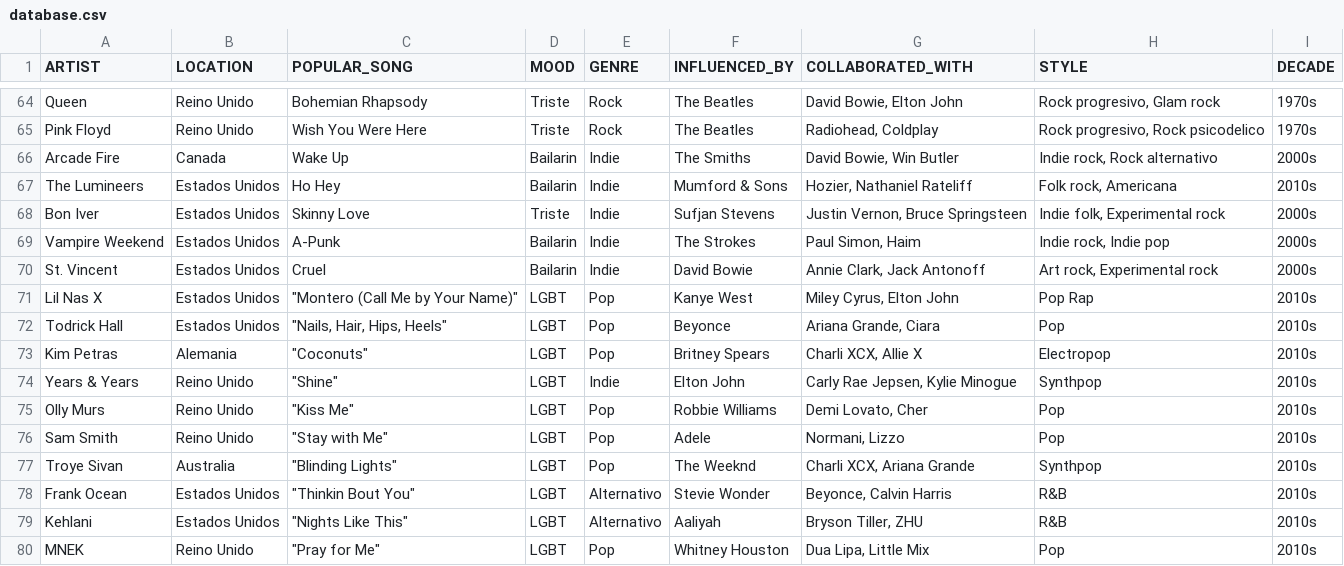
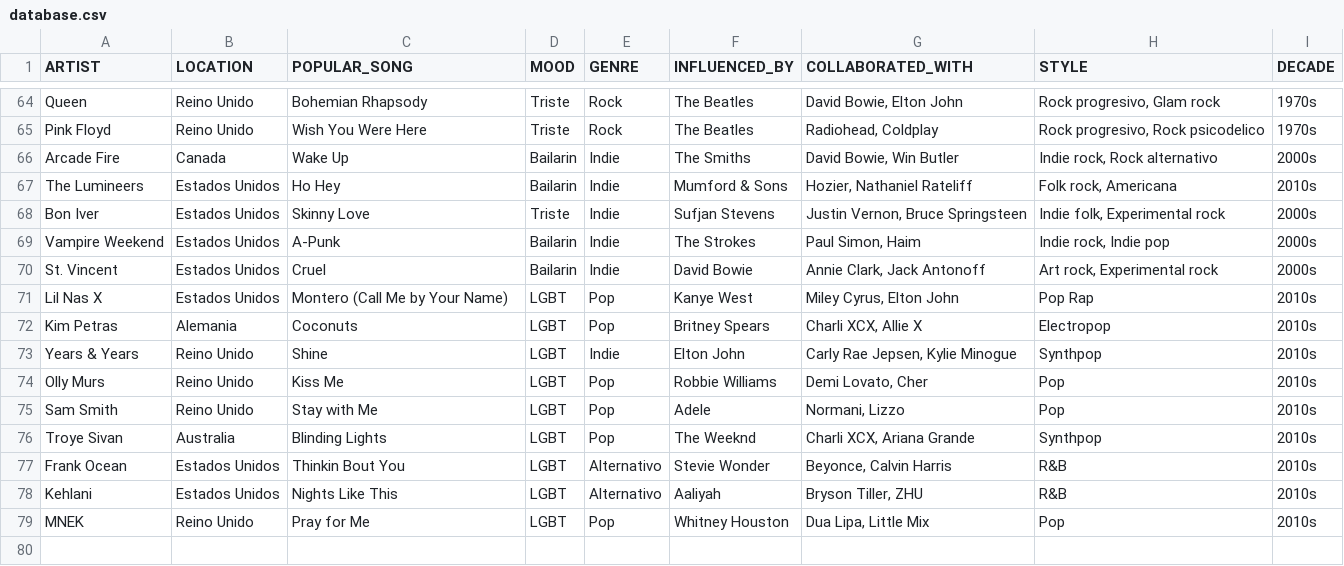
Before and after one commit to yosemm/PRY2AYED20, a CSV file: PRY2AYED20/database.csv, drawn as a sheet; only a part is shown, gaps mark what is left out; removed rows and columns are numbered as before the commit, all else as after; the diff names each change by its address in the sheet, - before the commit and + after, or states it on an @@ line.

Commit message:
Update database.csv

```diff
--- a/PRY2AYED20/database.csv
+++ b/PRY2AYED20/database.csv
-C71 (POPULAR_SONG): "Montero (Call Me by Your Name)"
+C71 (POPULAR_SONG): Montero (Call Me by Your Name)
-row 72: Todrick Hall | Estados Unidos | "Nails, Hair, Hips, Heels" | LGBT | Pop | Beyonce | Ariana Grande, Ciara | Pop | 2010s
-C72 (POPULAR_SONG): "Coconuts"
+C72 (POPULAR_SONG): Coconuts
-C73 (POPULAR_SONG): "Shine"
+C73 (POPULAR_SONG): Shine
-C74 (POPULAR_SONG): "Kiss Me"
+C74 (POPULAR_SONG): Kiss Me
-C75 (POPULAR_SONG): "Stay with Me"
+C75 (POPULAR_SONG): Stay with Me
-C76 (POPULAR_SONG): "Blinding Lights"
+C76 (POPULAR_SONG): Blinding Lights
-C77 (POPULAR_SONG): "Thinkin Bout You"
+C77 (POPULAR_SONG): Thinkin Bout You
-C78 (POPULAR_SONG): "Nights Like This"
+C78 (POPULAR_SONG): Nights Like This
-C79 (POPULAR_SONG): "Pray for Me"
+C79 (POPULAR_SONG): Pray for Me
```
